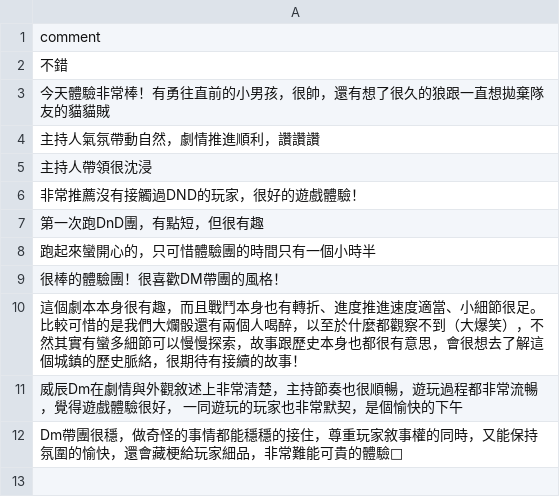
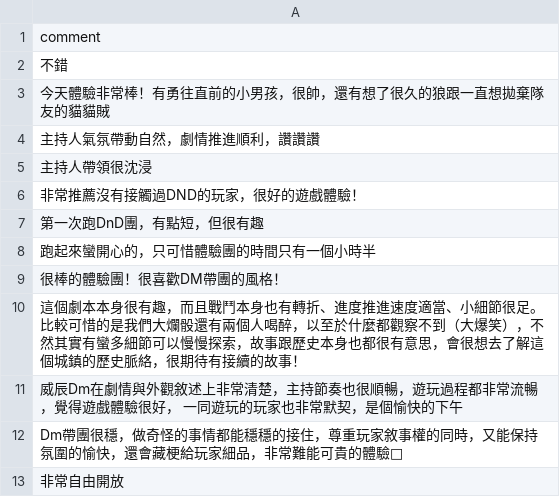
Before and after one commit to rugatha/web, a CSV file: experience/exp_public_comment.csv, drawn as a sheet.

Commit message:
Update experience sessions

```diff
--- a/experience/exp_public_comment.csv
+++ b/experience/exp_public_comment.csv
@@ -12 +12,2 @@ comment
 Dm帶團很穩，做奇怪的事情都能穩穩的接住，尊重玩家敘事權的同時，又能保持氛圍的愉快，還會藏梗給玩家細品，非常難能可貴的體驗🙏
+非常自由開放
```
Also changed, not shown: 9 other files.
